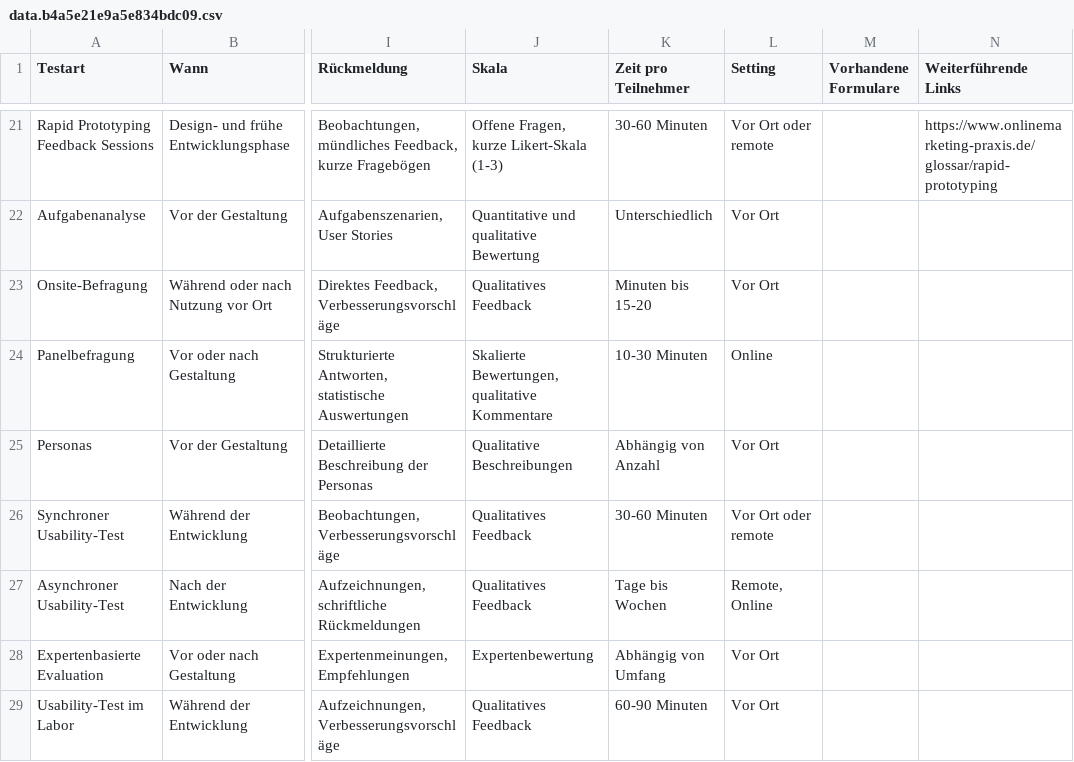
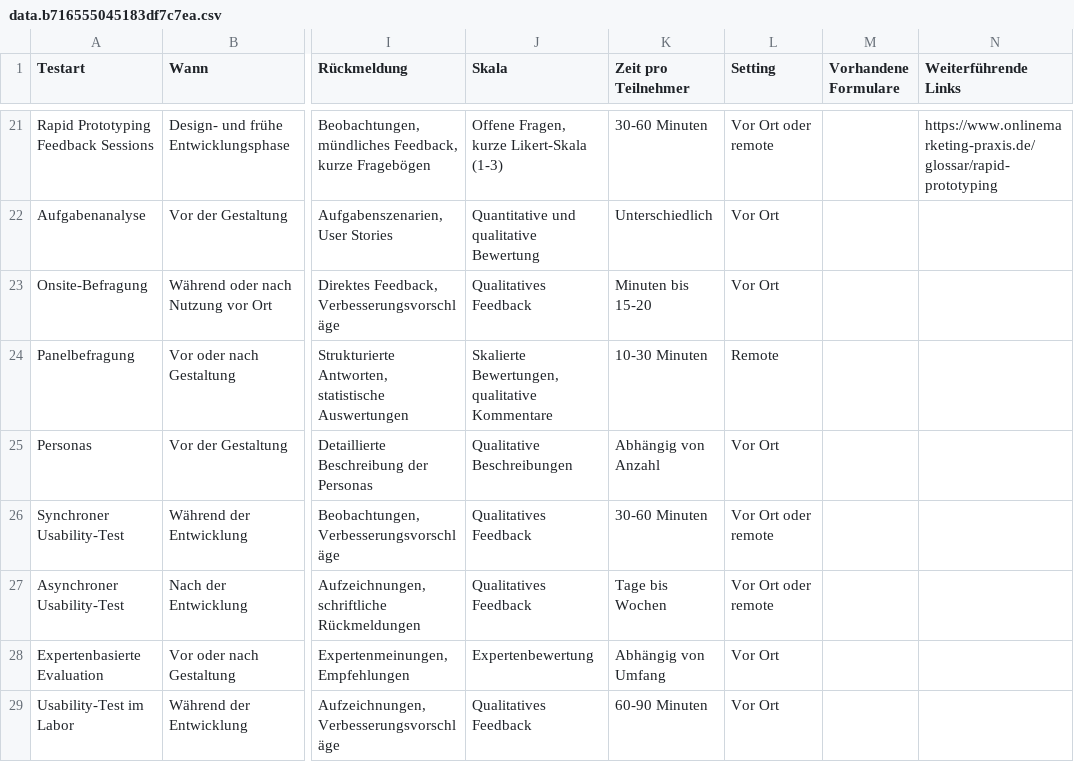
Before and after one commit to carobro/UX_testing, a CSV file: static/media/data.b716555045183df7c7ea.csv (was static/media/data.b4a5e21e9a5e834bdc09.csv), drawn as a sheet; only a part is shown, gaps mark what is left out; the diff names each change by its address in the sheet, - before the commit and + after, or states it on an @@ line.

```diff
--- a/static/media/data.b4a5e21e9a5e834bdc09.csv
+++ b/static/media/data.b716555045183df7c7ea.csv
-L24 (Setting): Online
+L24 (Setting): Remote
-L27 (Setting): Remote, Online
+L27 (Setting): Vor Ort oder remote
```
Also changed, not shown: 7 other files.
